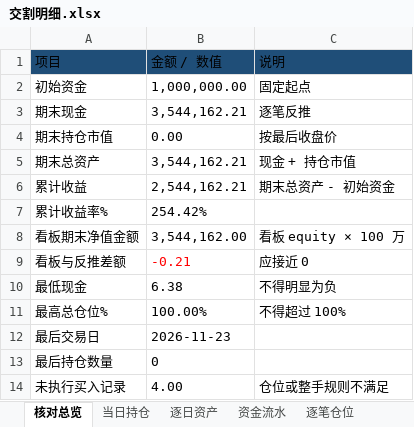
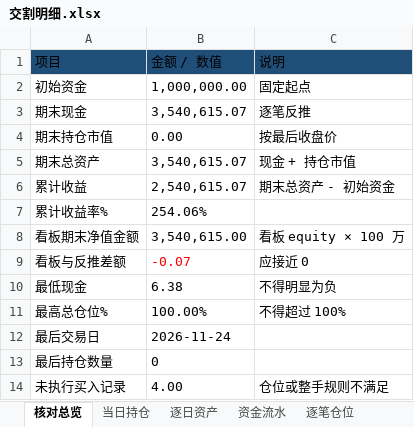
Before and after one commit to nancybhc/ma-cycle3-backtest, an Excel workbook: downloads/交割明细.xlsx, sheet 核对总览, drawn as a sheet; values as stored, in another font and other column widths than the file's, no borders; the diff names each change by its address in the sheet, - before the commit and + after, or states it on an @@ line.

```diff
--- a/downloads/交割明细.xlsx (sheet 核对总览)
+++ b/downloads/交割明细.xlsx (sheet 核对总览)
-B3 (金额 / 数值): 3,544,162.21
+B3 (金额 / 数值): 3,540,615.07
-B5 (金额 / 数值): 3,544,162.21
+B5 (金额 / 数值): 3,540,615.07
-B6 (金额 / 数值): 2,544,162.21
+B6 (金额 / 数值): 2,540,615.07
-B7 (金额 / 数值): 254.42%
+B7 (金额 / 数值): 254.06%
-B8 (金额 / 数值): 3,544,162.00
+B8 (金额 / 数值): 3,540,615.00
-B9 (金额 / 数值): -0.21
+B9 (金额 / 数值): -0.07
-B12 (金额 / 数值): 2026-11-23
+B12 (金额 / 数值): 2026-11-24
```
Also changed, not shown: sheet 资金流水, sheet 逐笔仓位, sheet 逐日资产, sheet 未执行记录, sheet 当日持仓, 3 other files.
